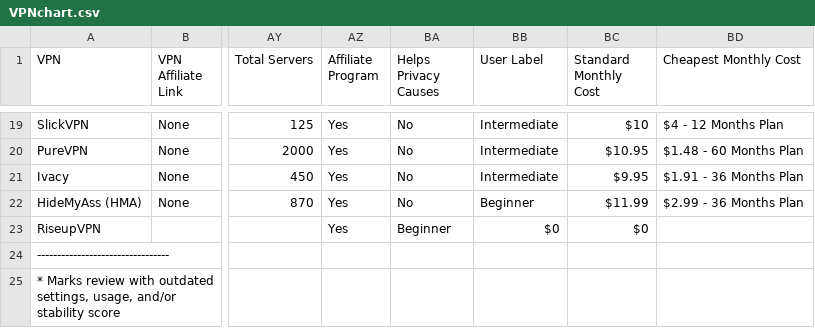
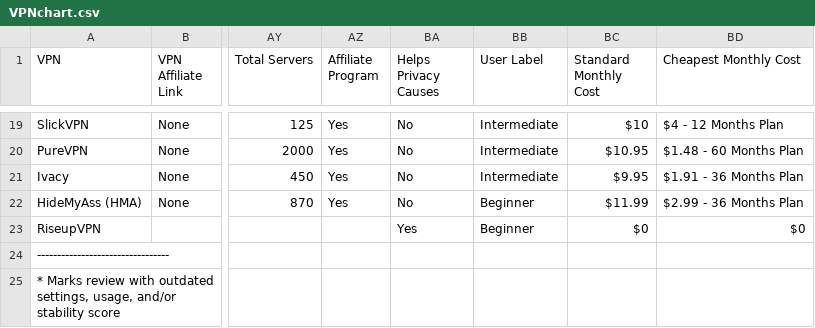
Before and after one commit to techlore/VPN-reviews, a CSV file: VPNchart.csv, drawn as a sheet; only a part is shown, gaps mark what is left out; the diff names each change by its address in the sheet, - before the commit and + after, or states it on an @@ line.

Commit message:
Formatting Fix 2

```diff
--- a/VPNchart.csv
+++ b/VPNchart.csv
-AZ23 (Affiliate Program): Yes
+AZ23 (Affiliate Program): (empty)
-BA23 (Helps Privacy Causes): Beginner
+BA23 (Helps Privacy Causes): Yes
-BB23 (User Label): $0
+BB23 (User Label): Beginner
-BD23 (Cheapest Monthly Cost): (empty)
+BD23 (Cheapest Monthly Cost): $0
```
